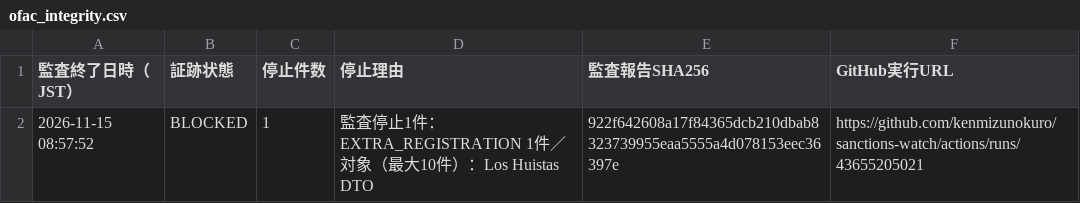
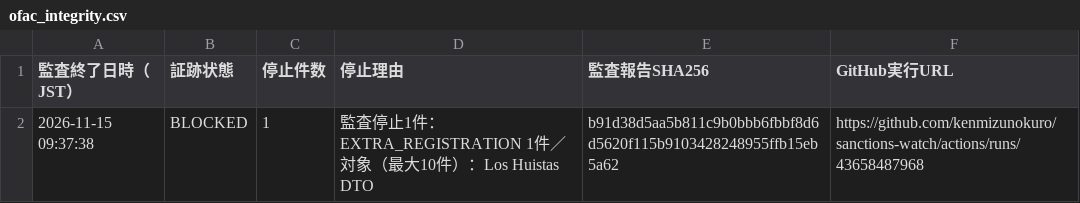
Before and after one commit to kenmizunokuro/sanctions-watch, a CSV file: data/dashboard/ofac_integrity.csv, drawn as a sheet.

```diff
--- a/data/dashboard/ofac_integrity.csv
+++ b/data/dashboard/ofac_integrity.csv
@@ -1,2 +1,2 @@
 監査終了日時（JST）,証跡状態,停止件数,停止理由,監査報告SHA256,GitHub実行URL
-2026-11-15 08:57:52,BLOCKED,1,監査停止1件：EXTRA_REGISTRATION 1件／対象（最大10件）：Los Huistas DTO,922f642608a17f84365dcb210dbab8323739955eaa5555a4d078153eec36397e,https://github.com/kenmizunokuro/sanctions-watch/actions/runs/43655205021
+2026-11-15 09:37:38,BLOCKED,1,監査停止1件：EXTRA_REGISTRATION 1件／対象（最大10件）：Los Huistas DTO,b91d38d5aa5b811c9b0bbb6fbbf8d6d5620f115b9103428248955ffb15eb5a62,https://github.com/kenmizunokuro/sanctions-watch/actions/runs/43658487968
```
Also changed, not shown: data/dashboard/status.csv, data/dashboard/status_detail.csv, 1 other file.
